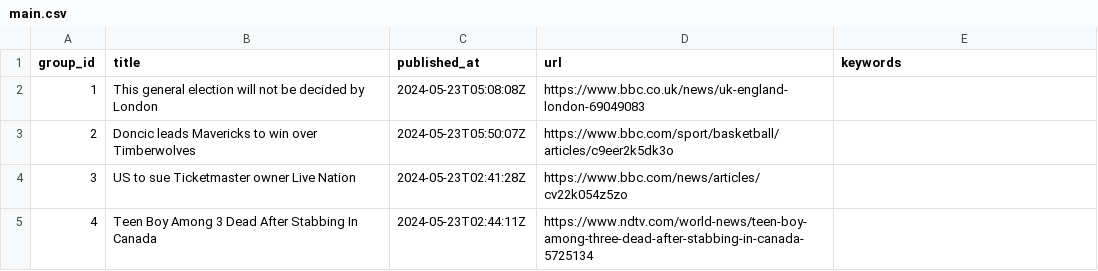
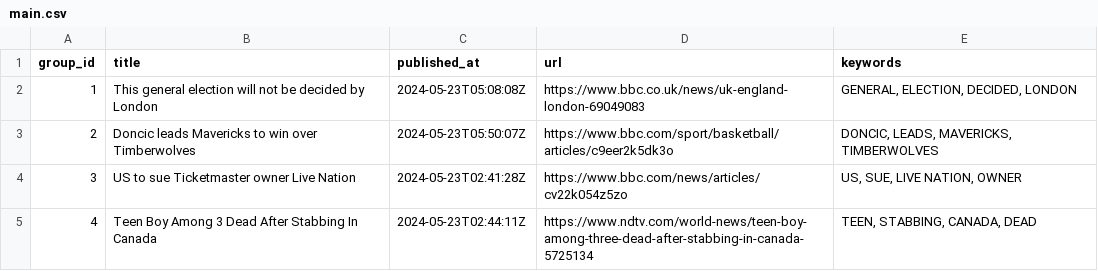
Before and after one commit to ritikaasri/newsgame, a CSV file: web/data/main.csv, drawn as a sheet.

Commit message:
Update keywords main.csv

```diff
--- a/web/data/main.csv
+++ b/web/data/main.csv
@@ -1,5 +1,5 @@
 group_id,title,published_at,url,keywords
-1,This general election will not be decided by London,2024-05-23T05:08:08Z,https://www.bbc.co.uk/news/uk-england-london-69049083,
-2,Doncic leads Mavericks to win over Timberwolves,2024-05-23T05:50:07Z,https://www.bbc.com/sport/basketball/articles/c9eer2k5dk3o,
-3,US to sue Ticketmaster owner Live Nation,2024-05-23T02:41:28Z,https://www.bbc.com/news/articles/cv22k054z5zo,
-4,Teen Boy Among 3 Dead After Stabbing In Canada,2024-05-23T02:44:11Z,https://www.ndtv.com/world-news/teen-boy-among-three-dead-after-stabbing-in-canada-5725134,
+1,This general election will not be decided by London,2024-05-23T05:08:08Z,https://www.bbc.co.uk/news/uk-england-london-69049083,"GENERAL, ELECTION, DECIDED, LONDON"
+2,Doncic leads Mavericks to win over Timberwolves,2024-05-23T05:50:07Z,https://www.bbc.com/sport/basketball/articles/c9eer2k5dk3o,"DONCIC, LEADS, MAVERICKS, TIMBERWOLVES"
+3,US to sue Ticketmaster owner Live Nation,2024-05-23T02:41:28Z,https://www.bbc.com/news/articles/cv22k054z5zo,"US, SUE, LIVE NATION, OWNER"
+4,Teen Boy Among 3 Dead After Stabbing In Canada,2024-05-23T02:44:11Z,https://www.ndtv.com/world-news/teen-boy-among-three-dead-after-stabbing-in-canada-5725134,"TEEN, STABBING, CANADA, DEAD"
```
Also changed, not shown: history/history.csv.
